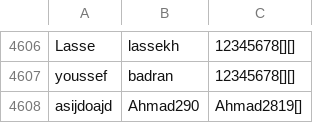
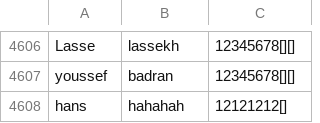
Before and after one commit to badranyoussef/SP3, a CSV file: out/production/SP3/data/userdata.csv, drawn as a sheet; only a part is shown, gaps mark what is left out.

```diff
--- a/out/production/SP3/data/userdata.csv
+++ b/out/production/SP3/data/userdata.csv
@@ -4607,2 +4607,2 @@ Lasse,lassekh,12345678[][]
 youssef,badran,12345678[][]
-asijdoajd,Ahmad290,Ahmad2819[]
+hans,hahahah,12121212[]
```
Also changed, not shown: 2 other files.
